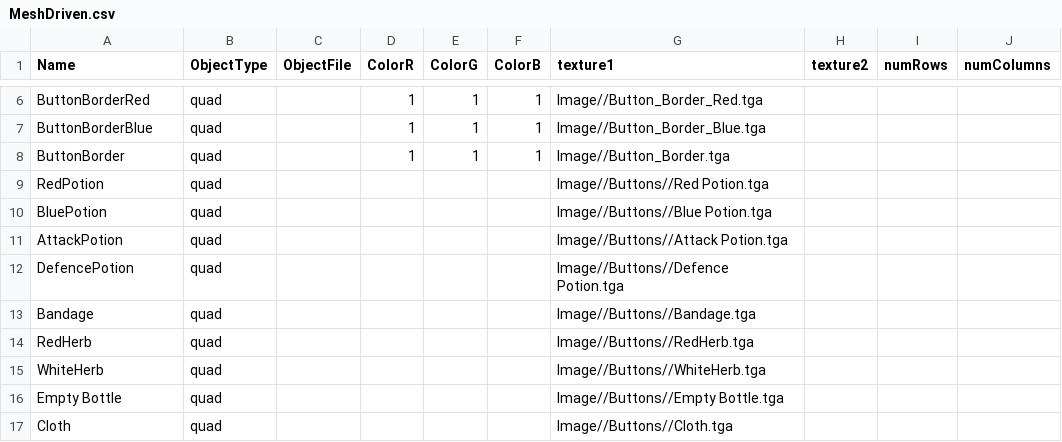
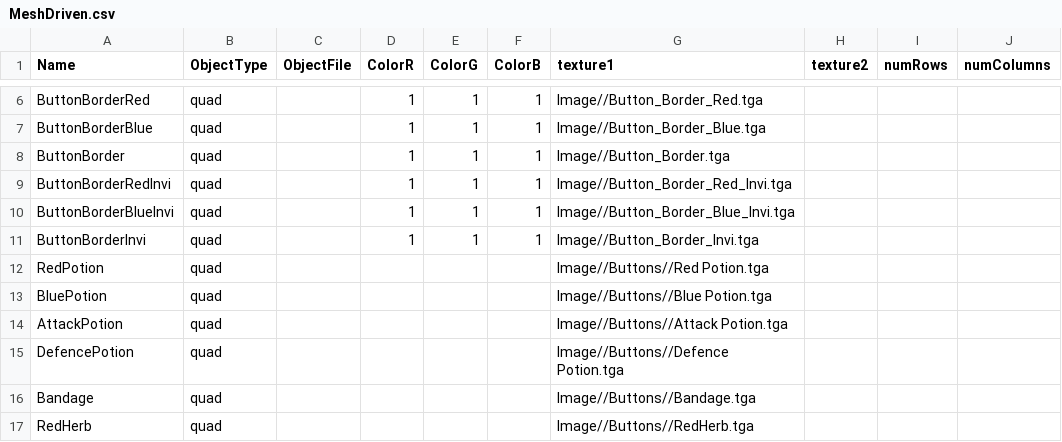
Before and after one commit to BlazeIgnite/SP4, a CSV file: SP4/Base/CSVFiles/MeshDriven.csv, drawn as a sheet; only a part is shown, gaps mark what is left out; the shorter side is filled out with more unchanged rows.

```diff
--- a/SP4/Base/CSVFiles/MeshDriven.csv
+++ b/SP4/Base/CSVFiles/MeshDriven.csv
@@ -8,2 +8,5 @@ ButtonBorderBlue,quad,,1,1,1,Image//Button_Border_Blue.tga,,,
 ButtonBorder,quad,,1,1,1,Image//Button_Border.tga,,,
+ButtonBorderRedInvi,quad,,1,1,1,Image//Button_Border_Red_Invi.tga,,,
+ButtonBorderBlueInvi,quad,,1,1,1,Image//Button_Border_Blue_Invi.tga,,,
+ButtonBorderInvi,quad,,1,1,1,Image//Button_Border_Invi.tga,,,
 RedPotion,quad,,,,,Image//Buttons//Red Potion.tga,,,
```
Also changed, not shown: 8 other files.
